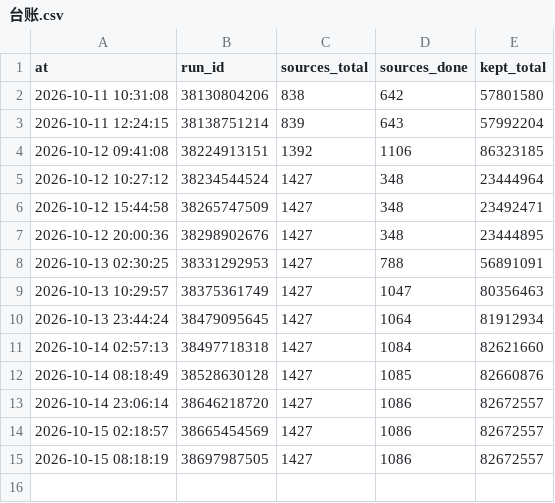
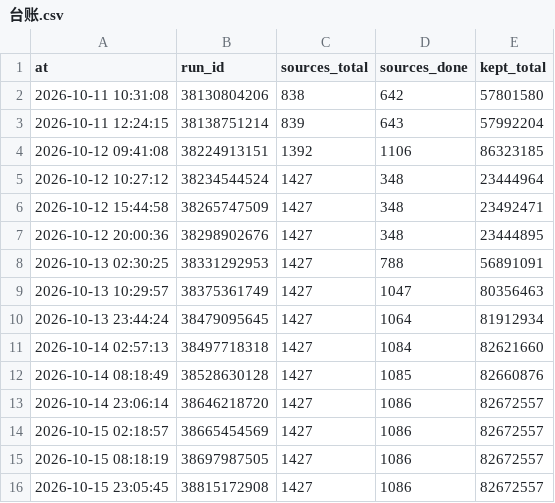
Before and after one commit to ip9988001/World-Map-Data, a CSV file: progress/台账.csv, drawn as a sheet.

```diff
--- a/progress/台账.csv
+++ b/progress/台账.csv
@@ -15 +15,2 @@ at,run_id,sources_total,sources_done,kept_total
 2026-10-15 08:18:19,38697987505,1427,1086,82672557
+2026-10-15 23:05:45,38815172908,1427,1086,82672557
```
Also changed, not shown: 17 other files.
